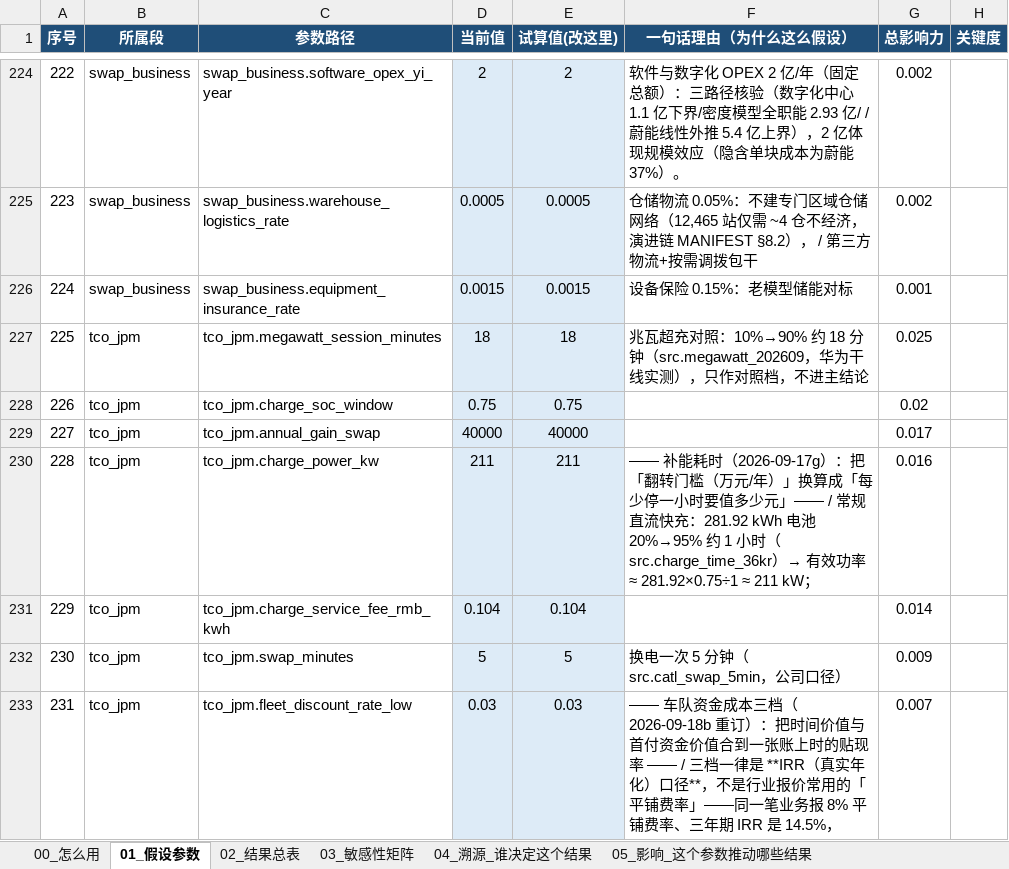
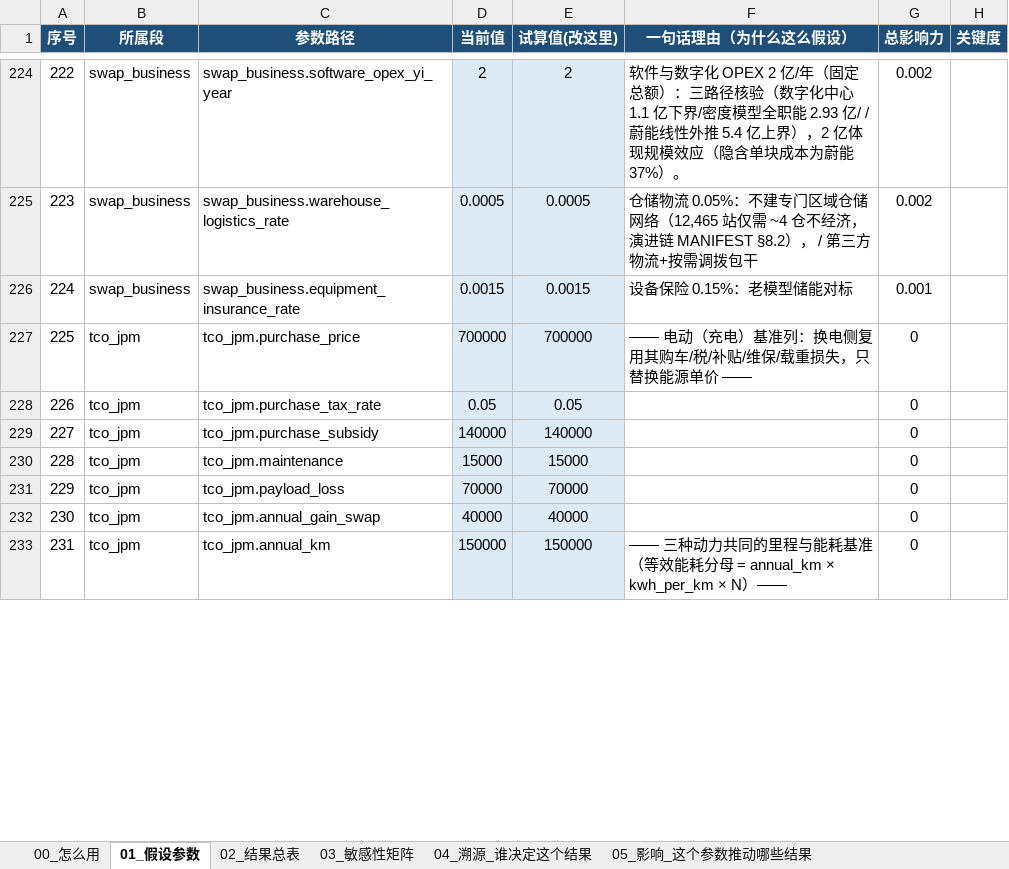
Before and after one commit to kedouzc/energy_ningde, an Excel workbook: 业务/换电/定量计算/换电战略决策模型_v4_3/outputs/换电模型_参数与血缘_v4.3.xlsx, sheet 01_假设参数, drawn as a sheet; only a part is shown, gaps mark what is left out; values as stored, in another font and other column widths than the file's, no borders; 1 other sheet too large or unreadable and not compared; the diff covers the shown part only; the diff names each change by its address in the sheet, - before the commit and + after, or states it on an @@ line.

```diff
--- a/业务/换电/定量计算/换电战略决策模型_v4_3/outputs/换电模型_参数与血缘_v4.3.xlsx (sheet 01_假设参数)
+++ b/业务/换电/定量计算/换电战略决策模型_v4_3/outputs/换电模型_参数与血缘_v4.3.xlsx (sheet 01_假设参数)
-C227 (参数路径): tco_jpm.megawatt_session_minutes
+C227 (参数路径): tco_jpm.purchase_price
-D227 (当前值): 18
+D227 (当前值): 700000
-E227 (试算值(改这里)): 18
+E227 (试算值(改这里)): 700000
-F227 (一句话理由（为什么这么假设）): 兆瓦超充对照：10%→90% 约 18 分钟（src.megawatt_202609，华为干线实测），只作对照档，不进主结论
+F227 (一句话理由（为什么这么假设）): —— 电动（充电）基准列：换电侧复用其购车/税/补贴/维保/载重损失，只替换能源单价 ——
-G227 (总影响力): 0.025
+G227 (总影响力): 0
-C228 (参数路径): tco_jpm.charge_soc_window
+C228 (参数路径): tco_jpm.purchase_tax_rate
-D228 (当前值): 0.75
+D228 (当前值): 0.05
-E228 (试算值(改这里)): 0.75
+E228 (试算值(改这里)): 0.05
-G228 (总影响力): 0.02
+G228 (总影响力): 0
-C229 (参数路径): tco_jpm.annual_gain_swap
+C229 (参数路径): tco_jpm.purchase_subsidy
-D229 (当前值): 40000
+D229 (当前值): 140000
-E229 (试算值(改这里)): 40000
+E229 (试算值(改这里)): 140000
-G229 (总影响力): 0.017
+G229 (总影响力): 0
-C230 (参数路径): tco_jpm.charge_power_kw
+C230 (参数路径): tco_jpm.maintenance
-D230 (当前值): 211
+D230 (当前值): 15000
-E230 (试算值(改这里)): 211
+E230 (试算值(改这里)): 15000
-F230 (一句话理由（为什么这么假设）): —— 补能耗时（2026-09-17g）：把「翻转门槛（万元/年）」换算成「每少停一小时要值多少元」—— / 常规直流快充：281.92 kWh 电池 20%→95% 约 1 小时（src.charge_time_36kr）→ 有效功率 ≈ 281.92×0.75÷1 ≈ 211 kW；
+F230 (一句话理由（为什么这么假设）): (empty)
-G230 (总影响力): 0.016
+G230 (总影响力): 0
-C231 (参数路径): tco_jpm.charge_service_fee_rmb_kwh
+C231 (参数路径): tco_jpm.payload_loss
-D231 (当前值): 0.104
+D231 (当前值): 70000
-E231 (试算值(改这里)): 0.104
+E231 (试算值(改这里)): 70000
-G231 (总影响力): 0.014
+G231 (总影响力): 0
-C232 (参数路径): tco_jpm.swap_minutes
+C232 (参数路径): tco_jpm.annual_gain_swap
-D232 (当前值): 5
+D232 (当前值): 40000
-E232 (试算值(改这里)): 5
+E232 (试算值(改这里)): 40000
-F232 (一句话理由（为什么这么假设）): 换电一次 5 分钟（src.catl_swap_5min，公司口径）
+F232 (一句话理由（为什么这么假设）): (empty)
-G232 (总影响力): 0.009
+G232 (总影响力): 0
-C233 (参数路径): tco_jpm.fleet_discount_rate_low
+C233 (参数路径): tco_jpm.annual_km
-D233 (当前值): 0.03
+D233 (当前值): 150000
-E233 (试算值(改这里)): 0.03
+E233 (试算值(改这里)): 150000
-F233 (一句话理由（为什么这么假设）): —— 车队资金成本三档（2026-09-18b 重订）：把时间价值与首付资金价值合到一张账上时的贴现率 —— / 三档一律是 **IRR（真实年化）口径**，不是行业报价常用的「平铺费率」——同一笔业务报 8% 平铺费率、三年期 IRR 是 14.5%，
+F233 (一句话理由（为什么这么假设）): —— 三种动力共同的里程与能耗基准（等效能耗分母 = annual_km × kwh_per_km × N）——
-G233 (总影响力): 0.007
+G233 (总影响力): 0
```
Also changed, not shown: 135 edited cells elsewhere in this sheet, sheet 04_溯源_谁决定这个结果, sheet 05_影响_这个参数推动哪些结果, sheet 02_结果总表, sheet 06_算法演示_弹性怎么算出来的, 业务/换电/定量计算/换电战略决策模型_v4_3/outputs/换电决策树_v4.3.xlsx, 24 other files.
